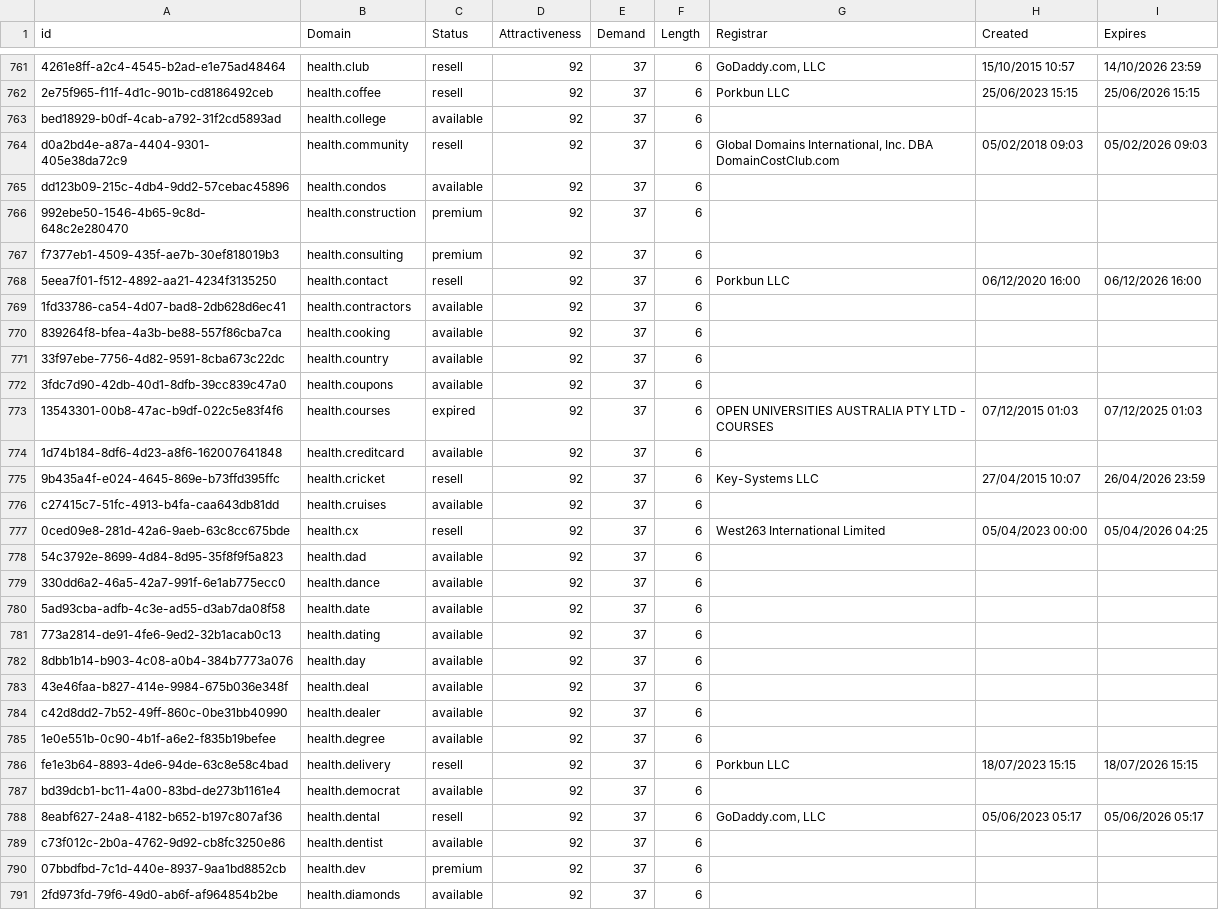
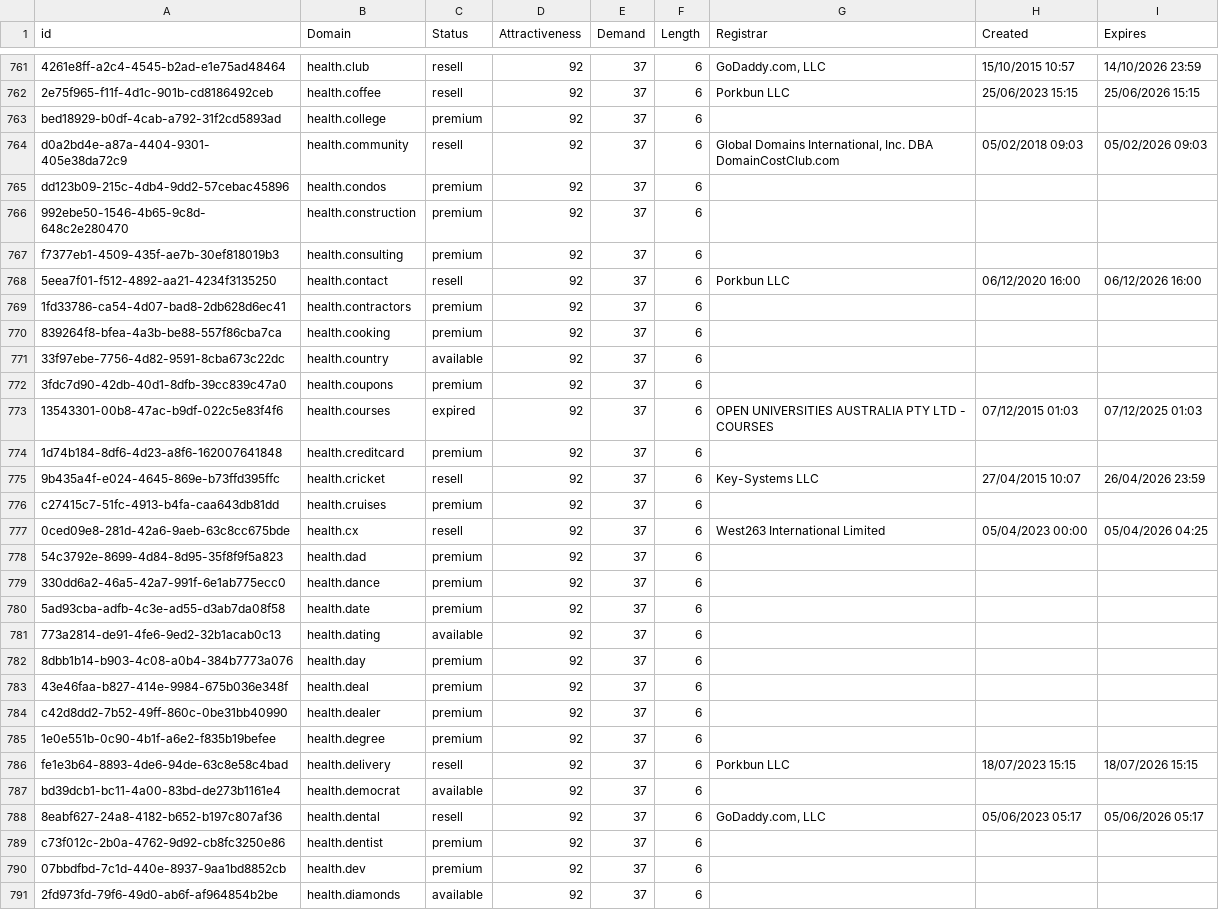
Before and after one commit to UniqueDomains/healthcare-oneword-domains, a CSV file: Healthcare.csv, drawn as a sheet; only a part is shown, gaps mark what is left out; the diff covers the shown part only; the diff names each change by its address in the sheet, - before the commit and + after, or states it on an @@ line.

Commit message:
Domains update

```diff
--- a/Healthcare.csv
+++ b/Healthcare.csv
-C763 (Status): available
+C763 (Status): premium
-C765 (Status): available
+C765 (Status): premium
-C769:C770 (Status): available
+C769:C770 (Status): premium
-C772 (Status): available
+C772 (Status): premium
-C774 (Status): available
+C774 (Status): premium
-C776 (Status): available
+C776 (Status): premium
-C778:C780 (Status): available
+C778:C780 (Status): premium
-C782:C785 (Status): available
+C782:C785 (Status): premium
-C789 (Status): available
+C789 (Status): premium
```
Also changed, not shown: 49 edited cells elsewhere in this file, 2 other files.
